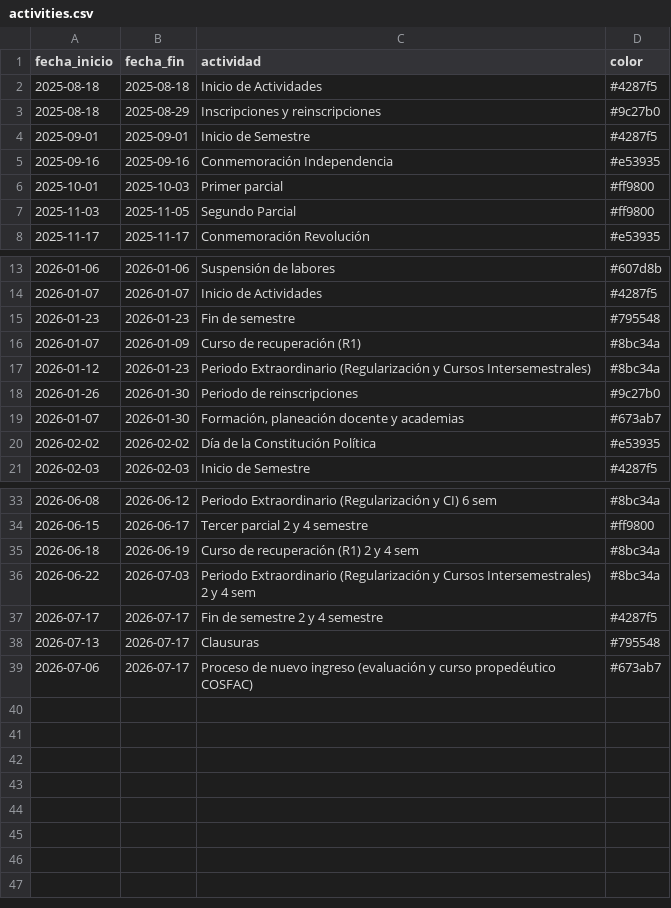
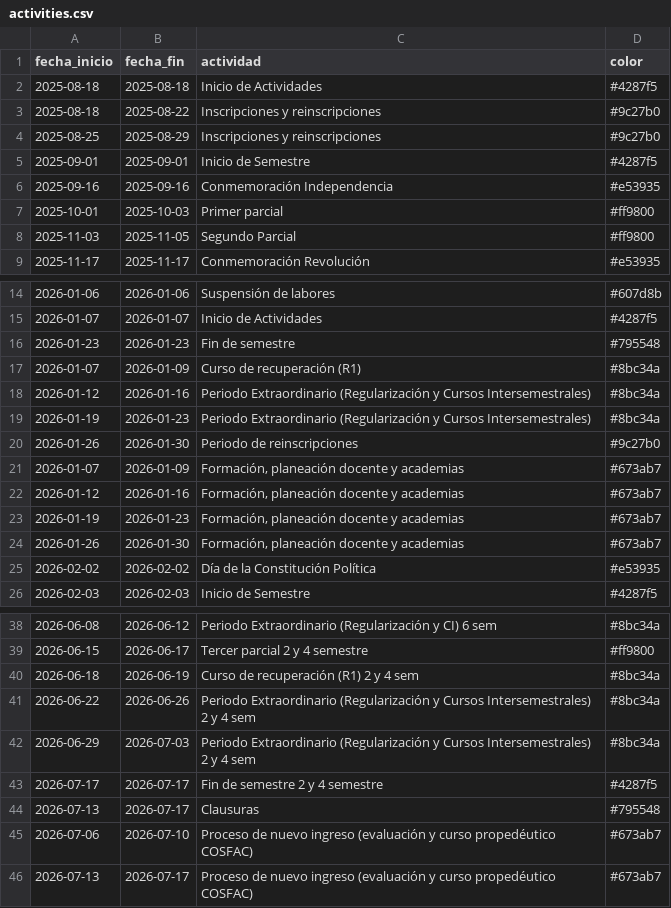
Before and after one commit to jodomaq/calendario, a CSV file: public/data/activities.csv, drawn as a sheet; only a part is shown, gaps mark what is left out.

Commit message:
actividades mensuales

```diff
--- a/public/data/activities.csv
+++ b/public/data/activities.csv
@@ -2,3 +2,4 @@ fecha_inicio,fecha_fin,actividad,color
 2025-08-18,2025-08-18,Inicio de Actividades,#4287f5
-2025-08-18,2025-08-29,Inscripciones y reinscripciones,#9c27b0
+2025-08-18,2025-08-22,Inscripciones y reinscripciones,#9c27b0
+2025-08-25,2025-08-29,Inscripciones y reinscripciones,#9c27b0
 2025-09-01,2025-09-01,Inicio de Semestre,#4287f5
@@ -16,5 +17,9 @@ fecha_inicio,fecha_fin,actividad,color
 2026-01-07,2026-01-09,Curso de recuperación (R1),#8bc34a
-2026-01-12,2026-01-23,"Periodo Extraordinario (Regularización y Cursos Intersemestrales)",#8bc34a
+2026-01-12,2026-01-16,"Periodo Extraordinario (Regularización y Cursos Intersemestrales)",#8bc34a
+2026-01-19,2026-01-23,"Periodo Extraordinario (Regularización y Cursos Intersemestrales)",#8bc34a
 2026-01-26,2026-01-30,Periodo de reinscripciones,#9c27b0
-2026-01-07,2026-01-30,"Formación, planeación docente y academias",#673ab7
+2026-01-07,2026-01-09,"Formación, planeación docente y academias",#673ab7
+2026-01-12,2026-01-16,"Formación, planeación docente y academias",#673ab7
+2026-01-19,2026-01-23,"Formación, planeación docente y academias",#673ab7
+2026-01-26,2026-01-30,"Formación, planeación docente y academias",#673ab7
 2026-02-02,2026-02-02,Día de la Constitución Política,#e53935
@@ -35,5 +40,7 @@ fecha_inicio,fecha_fin,actividad,color
 2026-06-18,2026-06-19,Curso de recuperación (R1) 2 y 4 sem,#8bc34a
-2026-06-22,2026-07-03,"Periodo Extraordinario (Regularización y Cursos Intersemestrales) 2 y 4 sem",#8bc34a
+2026-06-22,2026-06-26,"Periodo Extraordinario (Regularización y Cursos Intersemestrales) 2 y 4 sem",#8bc34a
+2026-06-29,2026-07-03,"Periodo Extraordinario (Regularización y Cursos Intersemestrales) 2 y 4 sem",#8bc34a
 2026-07-17,2026-07-17,Fin de semestre 2 y 4 semestre,#4287f5
 2026-07-13,2026-07-17,Clausuras,#795548
-2026-07-06,2026-07-17,"Proceso de nuevo ingreso (evaluación y curso propedéutico COSFAC)",#673ab7
+2026-07-06,2026-07-10,"Proceso de nuevo ingreso (evaluación y curso propedéutico COSFAC)",#673ab7
+2026-07-13,2026-07-17,"Proceso de nuevo ingreso (evaluación y curso propedéutico COSFAC)",#673ab7
```
Also changed, not shown: 1 other file.
